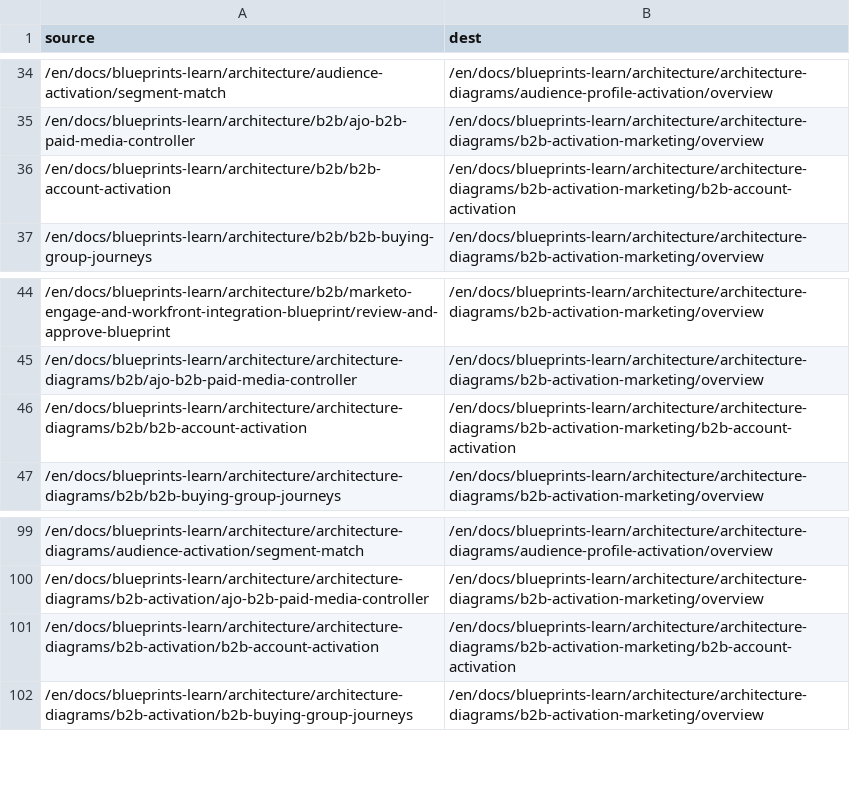
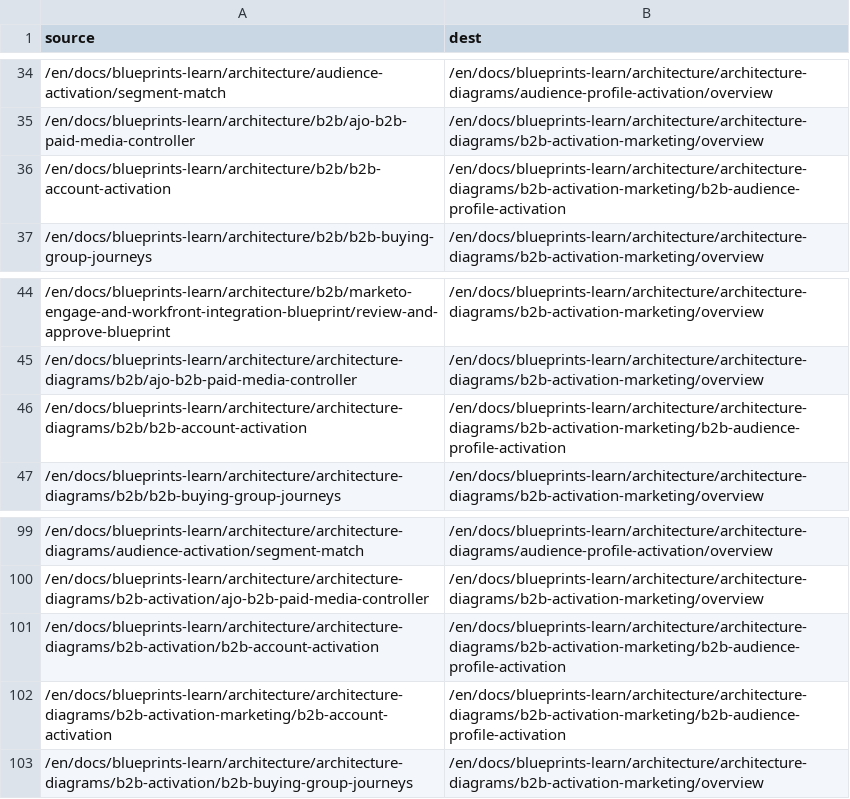
Before and after one commit to AdobeDocs/blueprints-learn.en, a CSV file: redirects.csv, drawn as a sheet; only a part is shown, gaps mark what is left out; the diff names each change by its address in the sheet, - before the commit and + after, or states it on an @@ line.

Commit message:
Merge B2B activation architecture pages and redirects

```diff
--- a/redirects.csv
+++ b/redirects.csv
-B36 (dest): /en/docs/blueprints-learn/architecture/architecture-diagrams/b2b-activation-marketing/b2b-account-activation
+B36 (dest): /en/docs/blueprints-learn/architecture/architecture-diagrams/b2b-activation-marketing/b2b-audience-profile-activation
-B46 (dest): /en/docs/blueprints-learn/architecture/architecture-diagrams/b2b-activation-marketing/b2b-account-activation
+B46 (dest): /en/docs/blueprints-learn/architecture/architecture-diagrams/b2b-activation-marketing/b2b-audience-profile-activation
-B101 (dest): /en/docs/blueprints-learn/architecture/architecture-diagrams/b2b-activation-marketing/b2b-account-activation
+B101 (dest): /en/docs/blueprints-learn/architecture/architecture-diagrams/b2b-activation-marketing/b2b-audience-profile-activation
+row 102: /en/docs/blueprints-learn/architecture/architecture-diagrams/b2b-activation-marketing/b2b-account-activation | /en/docs/blueprints-learn/architecture/architecture-diagrams/b2b-activation-marketing/b2b-audience-profile-activation
```
Also changed, not shown: 5 other files.
